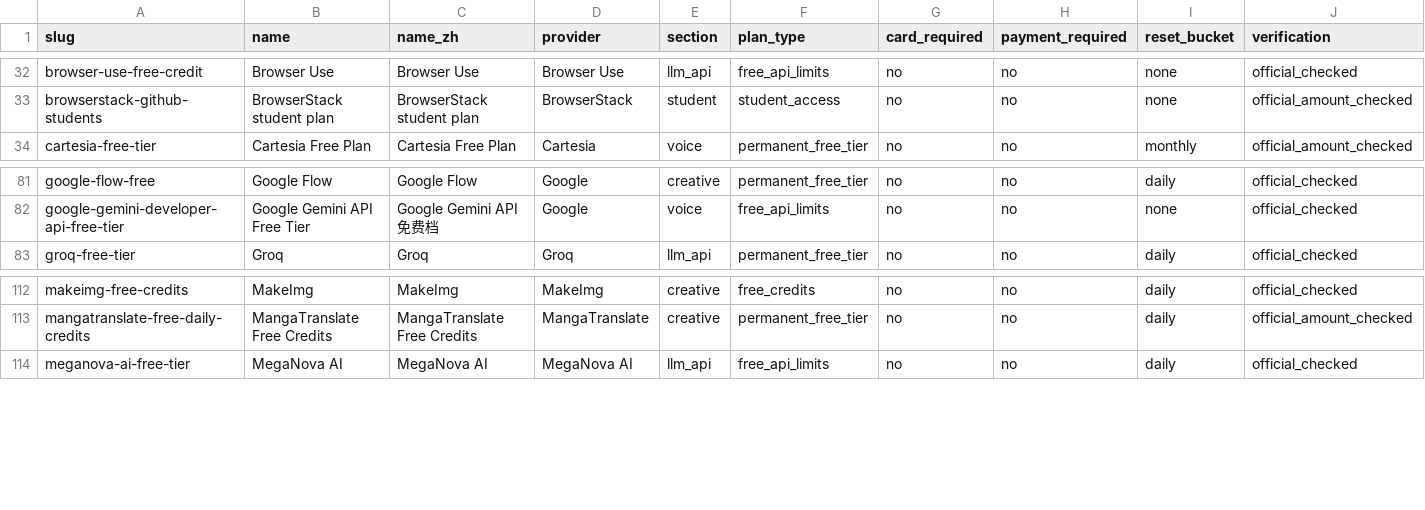
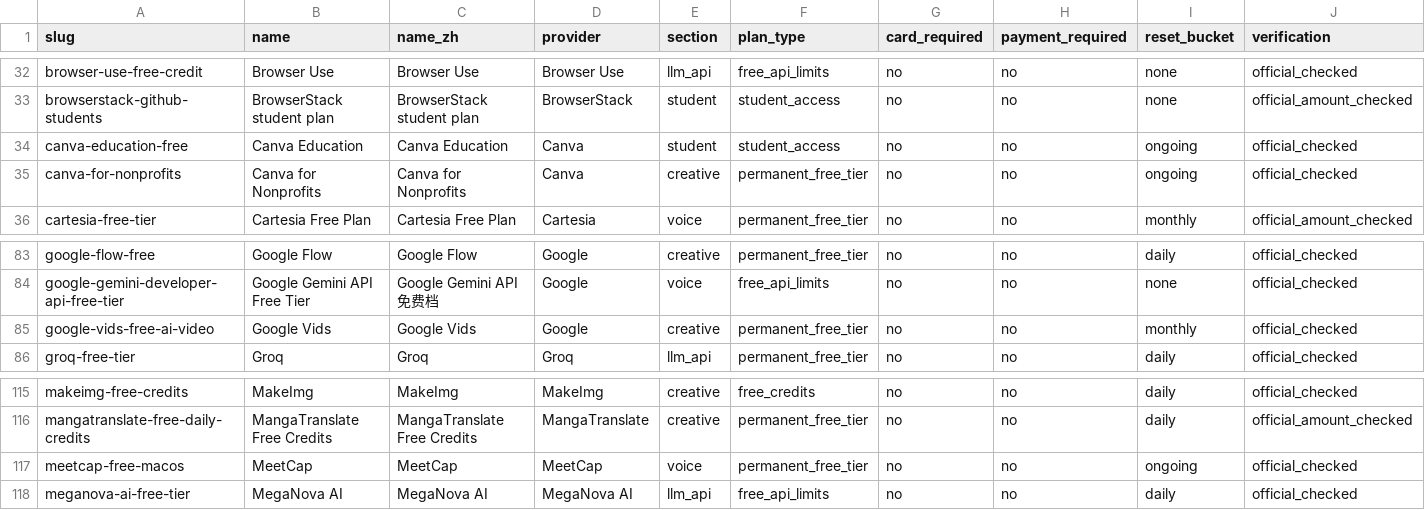
Before and after one commit to zzhhub6/awesome-verified-free-ai, a CSV file: data/verified-offers.csv, drawn as a sheet; only a part is shown, gaps mark what is left out; rows hold the shown columns only; the diff names each change by its address in the sheet, - before the commit and + after, or states it on an @@ line.

Commit message:
feat(offers): add Canva Education, Canva for Nonprofits, Google Vids, and MeetCap (744 active)

```diff
--- a/data/verified-offers.csv
+++ b/data/verified-offers.csv
+row 34: canva-education-free | Canva Education | Canva Education | Canva | student | student_access | no | no | ongoing | official_checked
+row 35: canva-for-nonprofits | Canva for Nonprofits | Canva for Nonprofits | Canva | creative | permanent_free_tier | no | no | ongoing | official_checked
+row 85: google-vids-free-ai-video | Google Vids | Google Vids | Google | creative | permanent_free_tier | no | no | monthly | official_checked
+row 117: meetcap-free-macos | MeetCap | MeetCap | MeetCap | voice | permanent_free_tier | no | no | ongoing | official_checked
```
Also changed, not shown: 4 other files.
